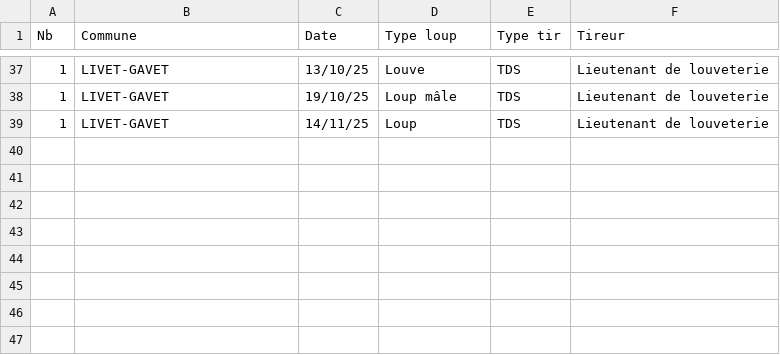
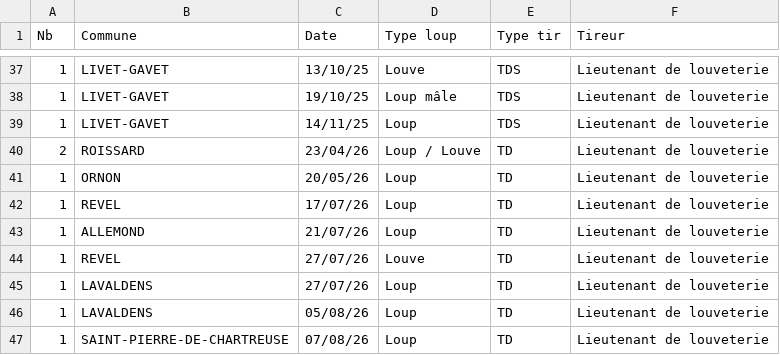
Before and after one commit to dthonon/pna_loup_suivi, a CSV file: data/bilan_tir_loups_38.csv, drawn as a sheet; only a part is shown, gaps mark what is left out; the diff names each change by its address in the sheet, - before the commit and + after, or states it on an @@ line.

```diff
--- a/data/bilan_tir_loups_38.csv
+++ b/data/bilan_tir_loups_38.csv
+row 40: 2 | ROISSARD | 23/04/26 | Loup / Louve | TD | Lieutenant de louveterie
+row 41: 1 | ORNON | 20/05/26 | Loup | TD | Lieutenant de louveterie
+row 42: 1 | REVEL | 17/07/26 | Loup | TD | Lieutenant de louveterie
+row 43: 1 | ALLEMOND | 21/07/26 | Loup | TD | Lieutenant de louveterie
+row 44: 1 | REVEL | 27/07/26 | Louve | TD | Lieutenant de louveterie
+row 45: 1 | LAVALDENS | 27/07/26 | Loup | TD | Lieutenant de louveterie
+row 46: 1 | LAVALDENS | 05/08/26 | Loup | TD | Lieutenant de louveterie
+row 47: 1 | SAINT-PIERRE-DE-CHARTREUSE | 07/08/26 | Loup | TD | Lieutenant de louveterie
```
Also changed, not shown: data/bilan_constat_loup_38.csv.
